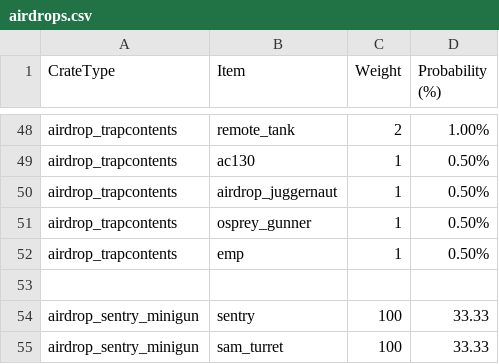
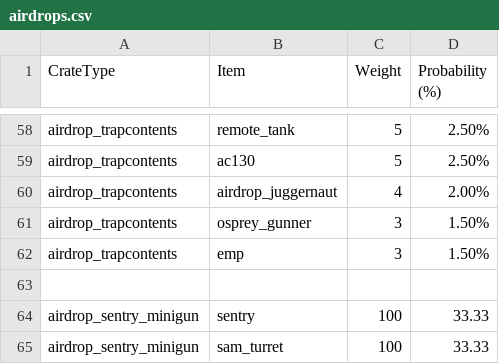
Before and after one commit to urLiver/ug_jugg_server, a CSV file: chances-on-drops/airdrops.csv, drawn as a sheet; only a part is shown, gaps mark what is left out; addresses are those after the commit; the diff covers the shown part only; the diff names each change by its address in the sheet, - before the commit and + after, or states it on an @@ line.

```diff
--- a/chances-on-drops/airdrops.csv
+++ b/chances-on-drops/airdrops.csv
-C58 (Weight): 2
+C58 (Weight): 5
-D58 (Probability (%)): 1.00%
+D58 (Probability (%)): 2.50%
-C59 (Weight): 1
+C59 (Weight): 5
-D59 (Probability (%)): 0.50%
+D59 (Probability (%)): 2.50%
-C60 (Weight): 1
+C60 (Weight): 4
-D60 (Probability (%)): 0.50%
+D60 (Probability (%)): 2.00%
-C61:C62 (Weight): 1
+C61:C62 (Weight): 3
-D61:D62 (Probability (%)): 0.50%
+D61:D62 (Probability (%)): 1.50%
```
Also changed, not shown: 15 added rows, 5 removed rows and 75 edited cells elsewhere in this file, 1 other file.
